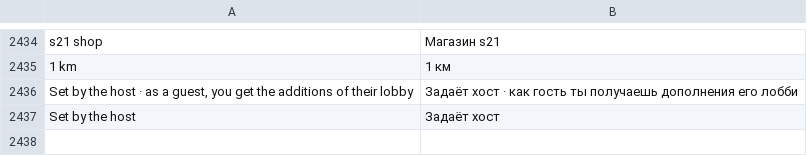
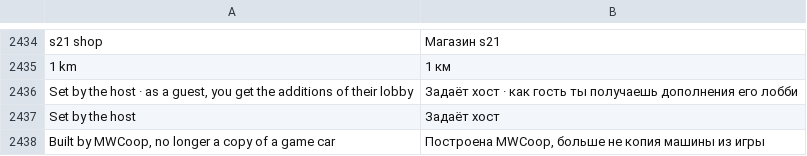
Before and after one commit to Parricidium/MWCoop, a TSV file: run/ru/ru_launcher.tsv, drawn as a sheet; only a part is shown, gaps mark what is left out.

```diff
--- a/run/ru/ru_launcher.tsv
+++ b/run/ru/ru_launcher.tsv
@@ -2437 +2437,2 @@ Set by the host · as a guest, you get the additions of their lobby	Задаёт
 Set by the host	Задаёт хост
+Built by MWCoop, no longer a copy of a game car	Построена MWCoop, больше не копия машины из игры
```
Also changed, not shown: run/ar/ar_launcher.tsv, 8 other files.
